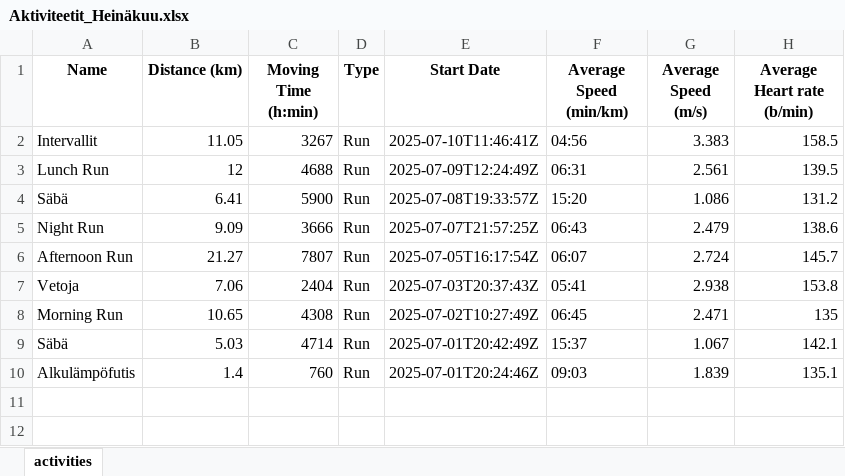
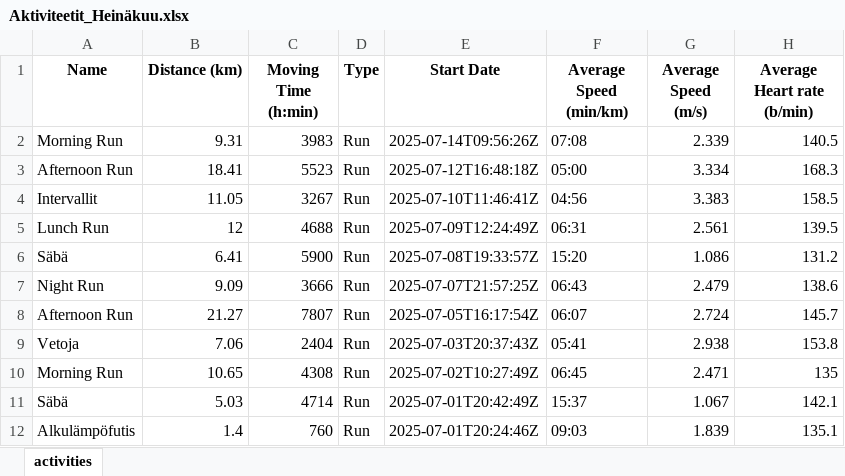
Before and after one commit to Jupesate/running_stat, an Excel workbook: Aktiviteetit/Vuosi_2025/Aktiviteetit_Heinäkuu.xlsx, sheet activities, drawn as a sheet; values as stored, in another font and other column widths than the file's, no borders; the diff names each change by its address in the sheet, - before the commit and + after, or states it on an @@ line.

Commit message:
Pitää tarkistella tuota unix aikaa kun haetaan aktiviteetit, siinä käy virhe jos aktiviteetti alkanu ysin jälkeen, eli ongelma UTC ja UTC +3 välillä

```diff
--- a/Aktiviteetit/Vuosi_2025/Aktiviteetit_Heinäkuu.xlsx (sheet activities)
+++ b/Aktiviteetit/Vuosi_2025/Aktiviteetit_Heinäkuu.xlsx (sheet activities)
+row 2: Morning Run | 9.31 | 3983 | Run | 2025-07-14T09:56:26Z | 07:08 | 2.339 | 140.5
+row 3: Afternoon Run | 18.41 | 5523 | Run | 2025-07-12T16:48:18Z | 05:00 | 3.334 | 168.3
```
Also changed, not shown: Aktiviteetit/Vuosi_2025/Aktiviteetit_Kesäkuu.xlsx, Aktiviteetit/Vuosi_2025/Aktiviteetit_Toukokuu.xlsx, 1 other file.
